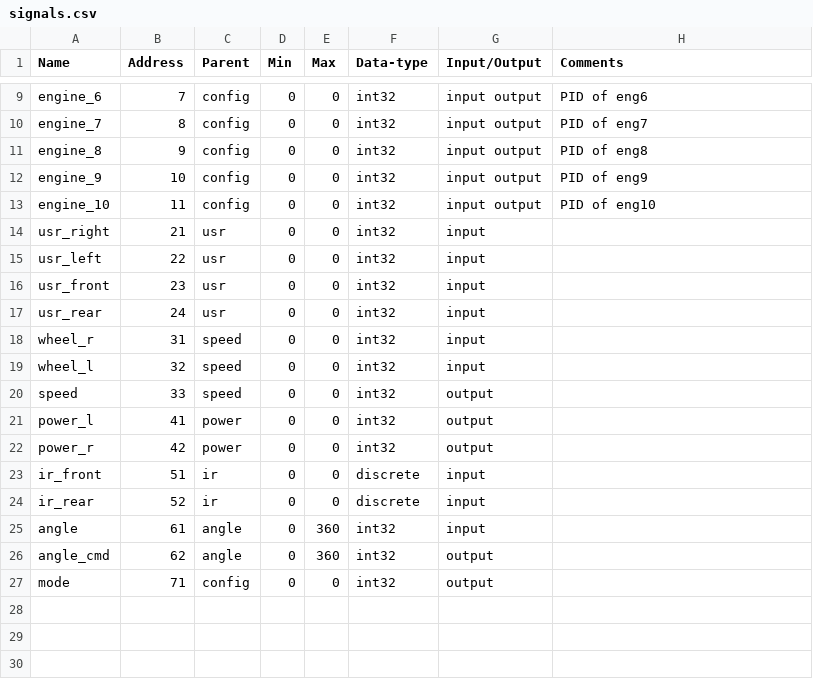
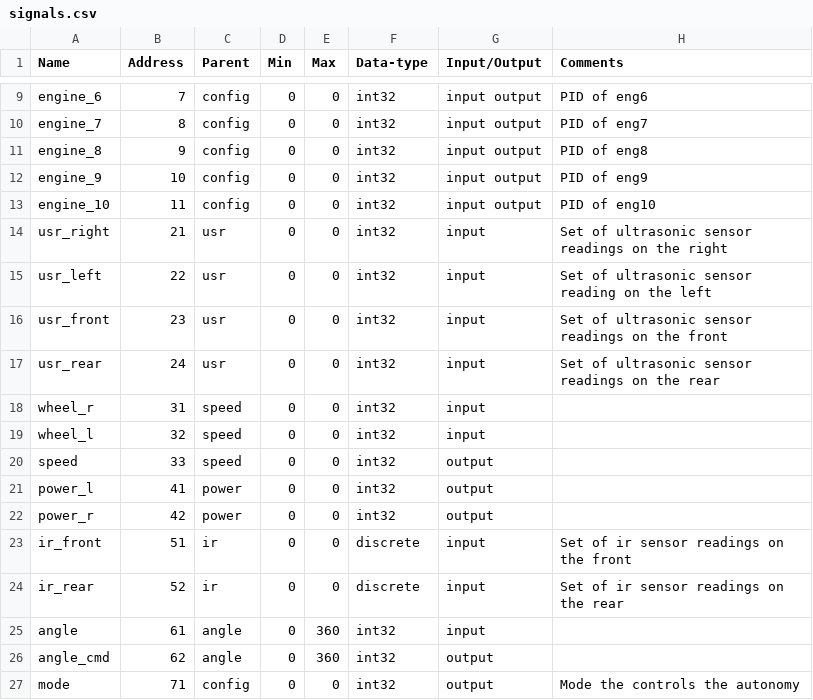
Before and after one commit to naveenspace7/falcon, a CSV file: Common/Signals/signals.csv, drawn as a sheet; only a part is shown, gaps mark what is left out.

Commit message:
Added Description to the signal table in CSV, with updated Python script and Database.

```diff
--- a/Common/Signals/signals.csv
+++ b/Common/Signals/signals.csv
@@ -13,6 +13,6 @@ engine_9,10,config,0,0,int32,input output,PID of eng9
 engine_10,11,config,0,0,int32,input output,PID of eng10
-usr_right,21,usr,0,0,int32,input,
-usr_left,22,usr,0,0,int32,input,
-usr_front,23,usr,0,0,int32,input,
-usr_rear,24,usr,0,0,int32,input,
+usr_right,21,usr,0,0,int32,input,Set of ultrasonic sensor readings on the right
+usr_left,22,usr,0,0,int32,input,Set of ultrasonic sensor reading on the left
+usr_front,23,usr,0,0,int32,input,Set of ultrasonic sensor readings on the front
+usr_rear,24,usr,0,0,int32,input,Set of ultrasonic sensor readings on the rear
 wheel_r,31,speed,0,0,int32,input,
@@ -22,6 +22,6 @@ power_l,41,power,0,0,int32,output,
 power_r,42,power,0,0,int32,output,
-ir_front,51,ir,0,0,discrete,input,
-ir_rear,52,ir,0,0,discrete,input,
+ir_front,51,ir,0,0,discrete,input,Set of ir sensor readings on the front
+ir_rear,52,ir,0,0,discrete,input,Set of ir sensor readings on the rear
 angle,61,angle,0,360,int32,input,
 angle_cmd,62,angle,0,360,int32,output,
-mode,71,config,0,0,int32,output,
+mode,71,config,0,0,int32,output,Mode the controls the autonomy
```
Also changed, not shown: 2 other files.
